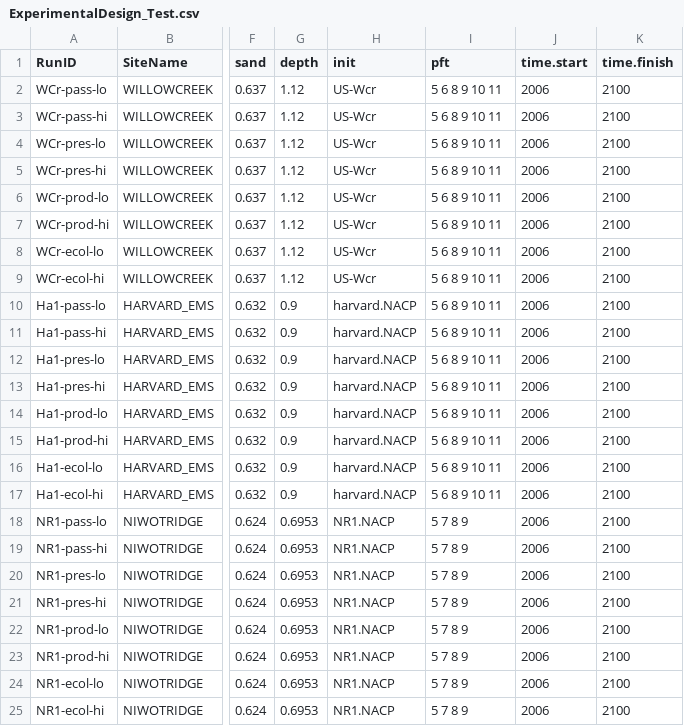
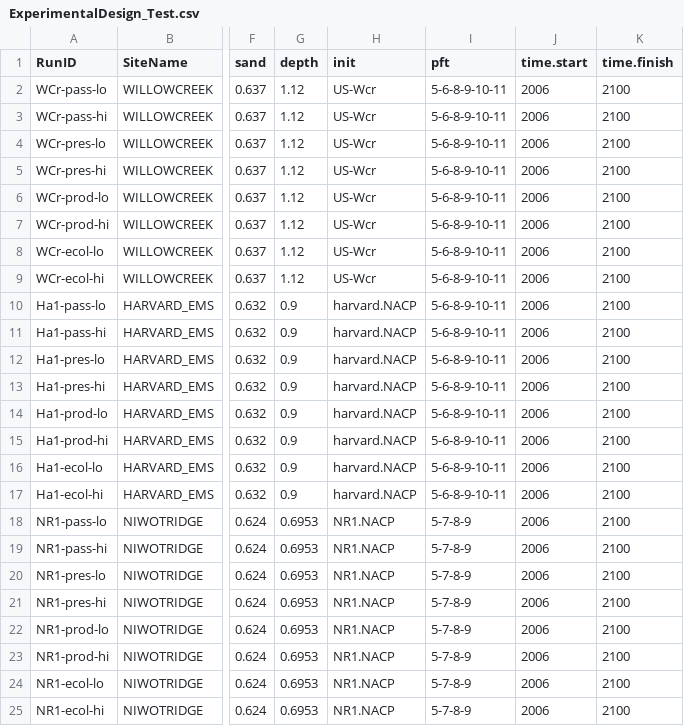
Before and after one commit to MortonArb-ForestEcology/MANDIFORE_modeling, a CSV file: ForestryTests_Ameriflux/0_setup/ExperimentalDesign_Test.csv, drawn as a sheet; only a part is shown, gaps mark what is left out; the diff names each change by its address in the sheet, - before the commit and + after, or states it on an @@ line.

Commit message:
Update to PFT index
spaces caused weird tihngs to happen in bash

```diff
--- a/ForestryTests_Ameriflux/0_setup/ExperimentalDesign_Test.csv
+++ b/ForestryTests_Ameriflux/0_setup/ExperimentalDesign_Test.csv
-I2:I17 (pft): 5 6 8 9 10 11
+I2:I17 (pft): 5-6-8-9-10-11
-I18:I25 (pft): 5 7 8 9
+I18:I25 (pft): 5-7-8-9
```
